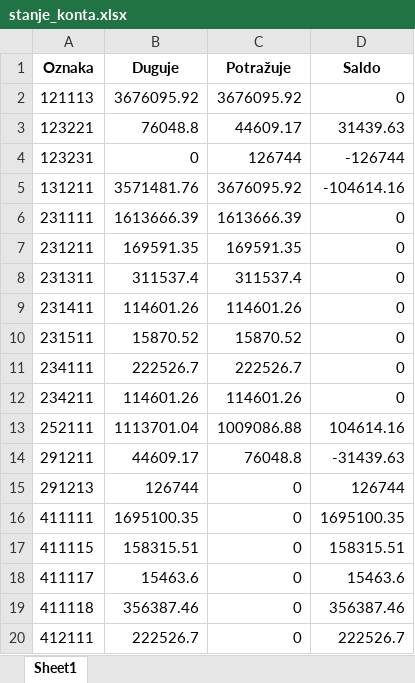
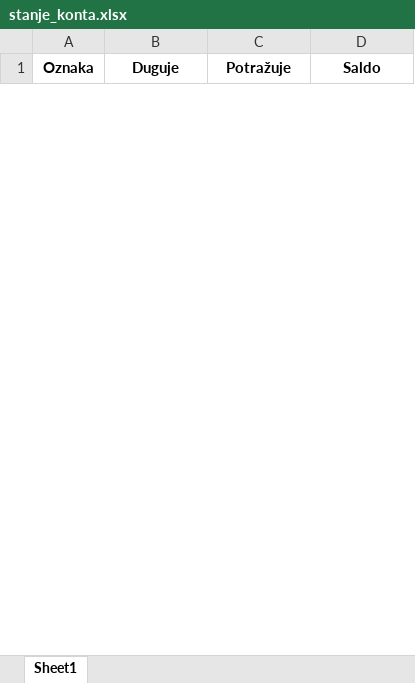
Before and after one commit to goransavich/racunovodstvo, an Excel workbook: stanje_konta.xlsx, sheet Sheet1, drawn as a sheet; only a part is shown; values as stored, in another font and other column widths than the file's, no borders; removed rows and columns are numbered as before the commit, all else as after; the diff covers the shown part only; the diff names each change by its address in the sheet, - before the commit and + after, or states it on an @@ line.

```diff
--- a/stanje_konta.xlsx (sheet Sheet1)
+++ b/stanje_konta.xlsx (sheet Sheet1)
-row 2: 121113 | 3676095.92 | 3676095.92 | 0
-row 3: 123221 | 76048.8 | 44609.17 | 31439.63
-row 4: 123231 | 0 | 126744 | -126744
-row 5: 131211 | 3571481.76 | 3676095.92 | -104614.16
-row 6: 231111 | 1613666.39 | 1613666.39 | 0
-row 7: 231211 | 169591.35 | 169591.35 | 0
-row 8: 231311 | 311537.4 | 311537.4 | 0
-row 9: 231411 | 114601.26 | 114601.26 | 0
-row 10: 231511 | 15870.52 | 15870.52 | 0
-row 11: 234111 | 222526.7 | 222526.7 | 0
-row 12: 234211 | 114601.26 | 114601.26 | 0
-row 13: 252111 | 1113701.04 | 1009086.88 | 104614.16
-row 14: 291211 | 44609.17 | 76048.8 | -31439.63
-row 15: 291213 | 126744 | 0 | 126744
-row 16: 411111 | 1695100.35 | 0 | 1695100.35
-row 17: 411115 | 158315.51 | 0 | 158315.51
-row 18: 411117 | 15463.6 | 0 | 15463.6
-row 19: 411118 | 356387.46 | 0 | 356387.46
-row 20: 412111 | 222526.7 | 0 | 222526.7
```
Also changed, not shown: 25 added rows and 25 removed rows elsewhere in this sheet, 6 other files.
